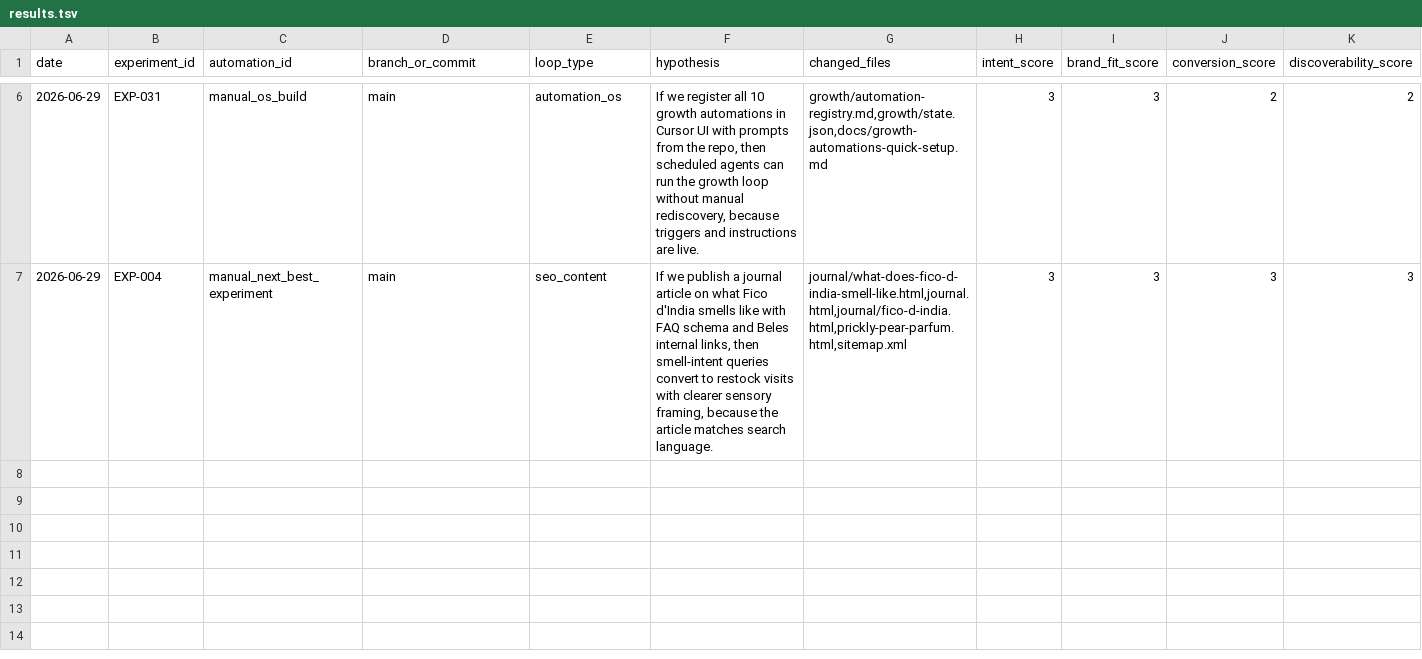
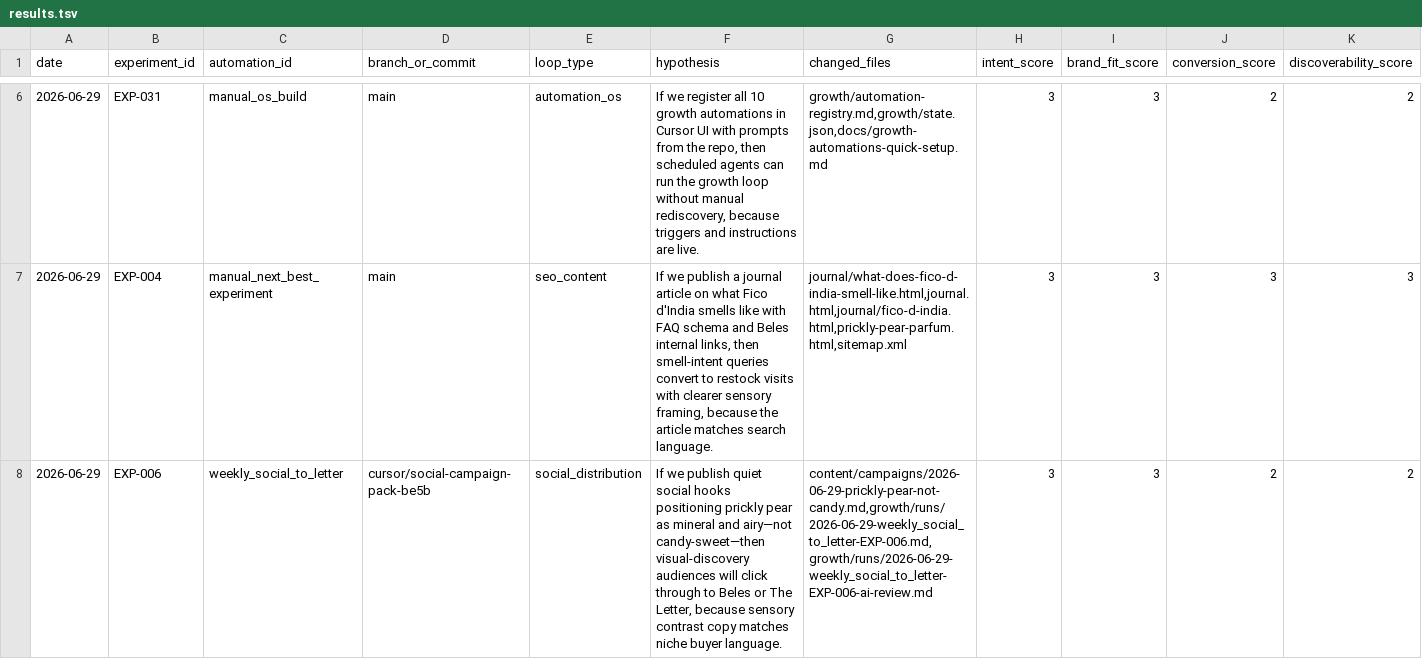
Before and after one commit to knnthhnsn/eillon, a TSV file: growth/results.tsv, drawn as a sheet; only a part is shown, gaps mark what is left out; rows hold the shown columns only; the diff names each change by its address in the sheet, - before the commit and + after, or states it on an @@ line.

```diff
--- a/growth/results.tsv
+++ b/growth/results.tsv
+row 8: 2026-06-29 | EXP-006 | weekly_social_to_letter | cursor/social-campaign-pack-be5b | social_distribution | If we publish quiet social hooks positioning prickly pear as mineral and airy—not candy-sweet—then visual-discovery audiences will click through to Beles or The Letter, because sensory contrast copy matches niche buyer language. | content/campaigns/2026-06-29-prickly-pear-not-candy.md,growth/runs/2026-06-29-weekly_social_to_letter-EXP-006.md,growth/runs/2026-06-29-weekly_social_to_letter-EXP-006-ai-review.md | 3 | 3 | 2 | 2
```
Also changed, not shown: 6 other files.
